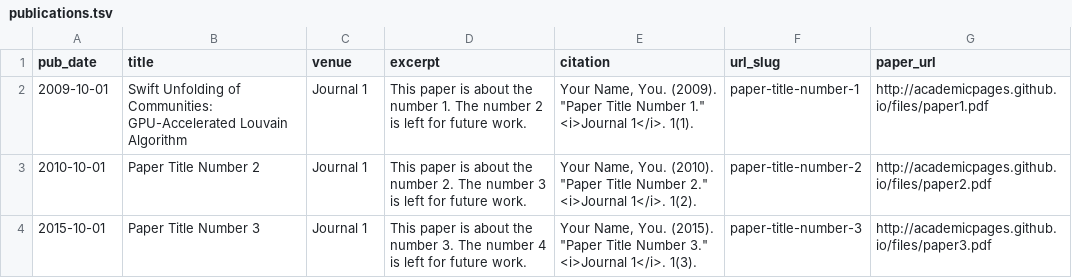
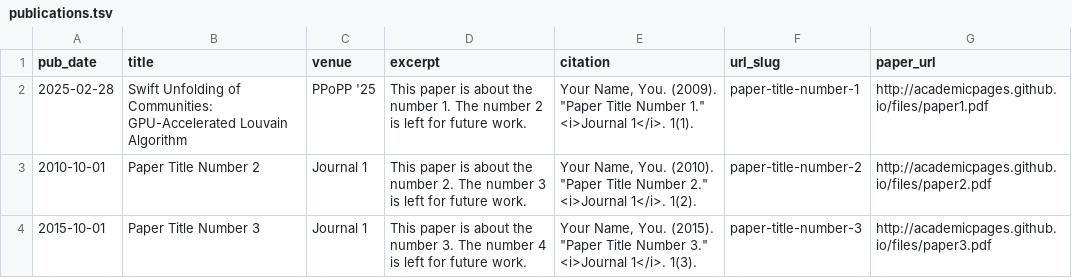
Before and after one commit to Joeyw02/Joeyw02.github.io, a TSV file: markdown_generator/publications.tsv, drawn as a sheet.

Commit message:
Update publications.tsv

```diff
--- a/markdown_generator/publications.tsv
+++ b/markdown_generator/publications.tsv
@@ -1,3 +1,3 @@
 pub_date	title	venue	excerpt	citation	url_slug	paper_url
-2009-10-01	Swift Unfolding of Communities: GPU-Accelerated Louvain Algorithm	Journal 1	This paper is about the number 1. The number 2 is left for future work.	Your Name, You. (2009). "Paper Title Number 1." <i>Journal 1</i>. 1(1).	paper-title-number-1	http://academicpages.github.io/files/paper1.pdf
+2025-02-28	Swift Unfolding of Communities: GPU-Accelerated Louvain Algorithm	PPoPP '25	This paper is about the number 1. The number 2 is left for future work.	Your Name, You. (2009). "Paper Title Number 1." <i>Journal 1</i>. 1(1).	paper-title-number-1	http://academicpages.github.io/files/paper1.pdf
 2010-10-01	Paper Title Number 2	Journal 1	This paper is about the number 2. The number 3 is left for future work.	Your Name, You. (2010). "Paper Title Number 2." <i>Journal 1</i>. 1(2).	paper-title-number-2	http://academicpages.github.io/files/paper2.pdf
```
